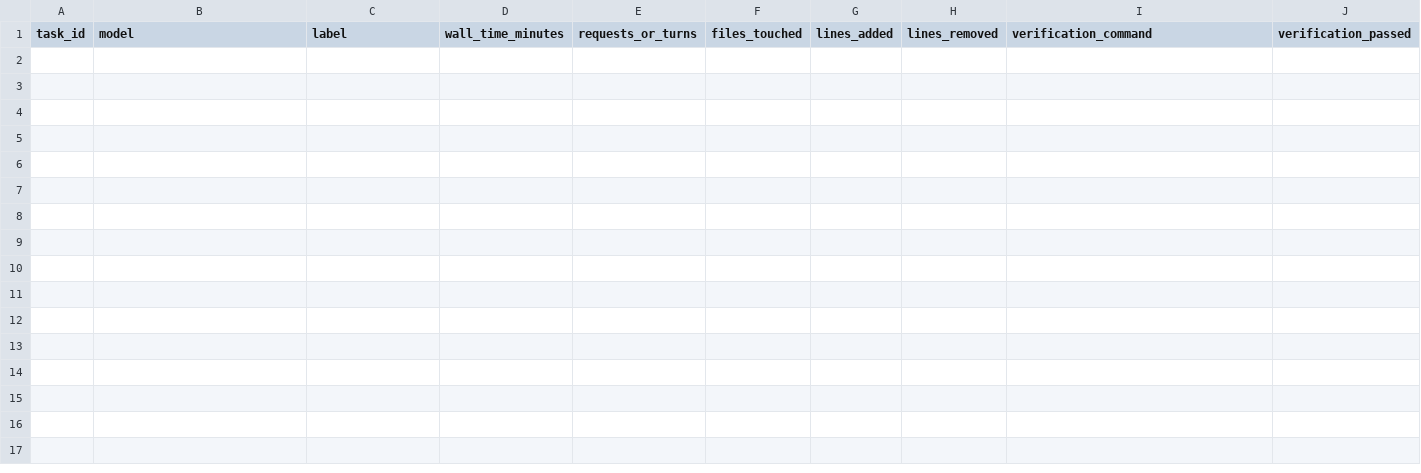
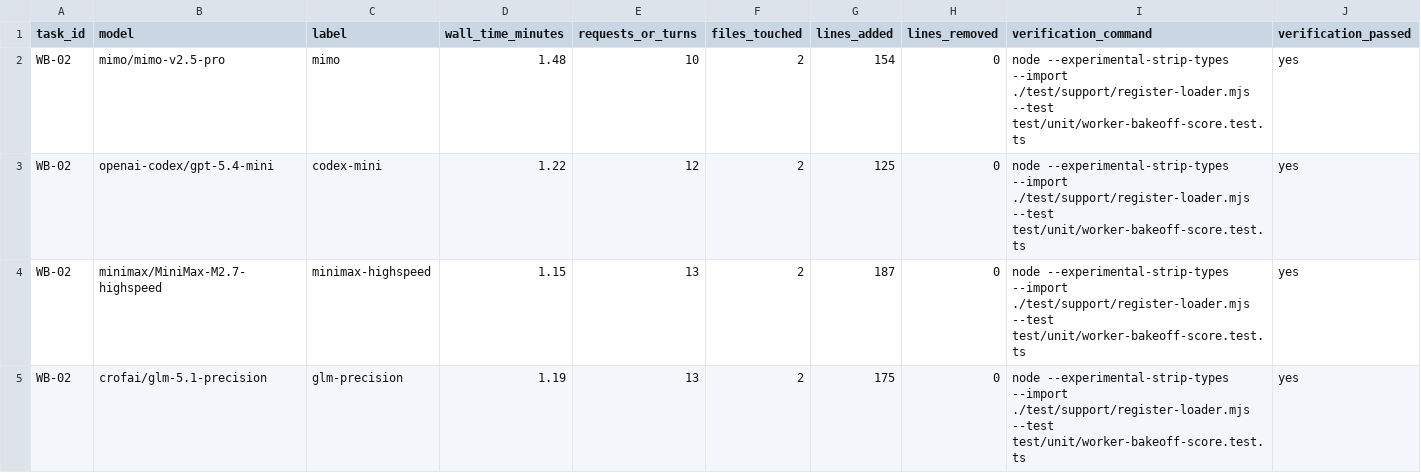
Before and after one commit to DarkoKuzmanovic/pi-subagents, a CSV file: docs/worker-bakeoff/scorecard.csv, drawn as a sheet; only a part is shown; rows hold the shown columns only; the diff names each change by its address in the sheet, - before the commit and + after, or states it on an @@ line.

Commit message:
Record worker bakeoff pilot scores

```diff
--- a/docs/worker-bakeoff/scorecard.csv
+++ b/docs/worker-bakeoff/scorecard.csv
+row 2: WB-02 | mimo/mimo-v2.5-pro | mimo | 1.48 | 10 | 2 | 154 | 0 | node --experimental-strip-types --import ./test/support/register-loader.mjs --test test/unit/worker-bakeoff-score.test.ts | yes
+row 3: WB-02 | openai-codex/gpt-5.4-mini | codex-mini | 1.22 | 12 | 2 | 125 | 0 | node --experimental-strip-types --import ./test/support/register-loader.mjs --test test/unit/worker-bakeoff-score.test.ts | yes
+row 4: WB-02 | minimax/MiniMax-M2.7-highspeed | minimax-highspeed | 1.15 | 13 | 2 | 187 | 0 | node --experimental-strip-types --import ./test/support/register-loader.mjs --test test/unit/worker-bakeoff-score.test.ts | yes
+row 5: WB-02 | crofai/glm-5.1-precision | glm-precision | 1.19 | 13 | 2 | 175 | 0 | node --experimental-strip-types --import ./test/support/register-loader.mjs --test test/unit/worker-bakeoff-score.test.ts | yes
```
